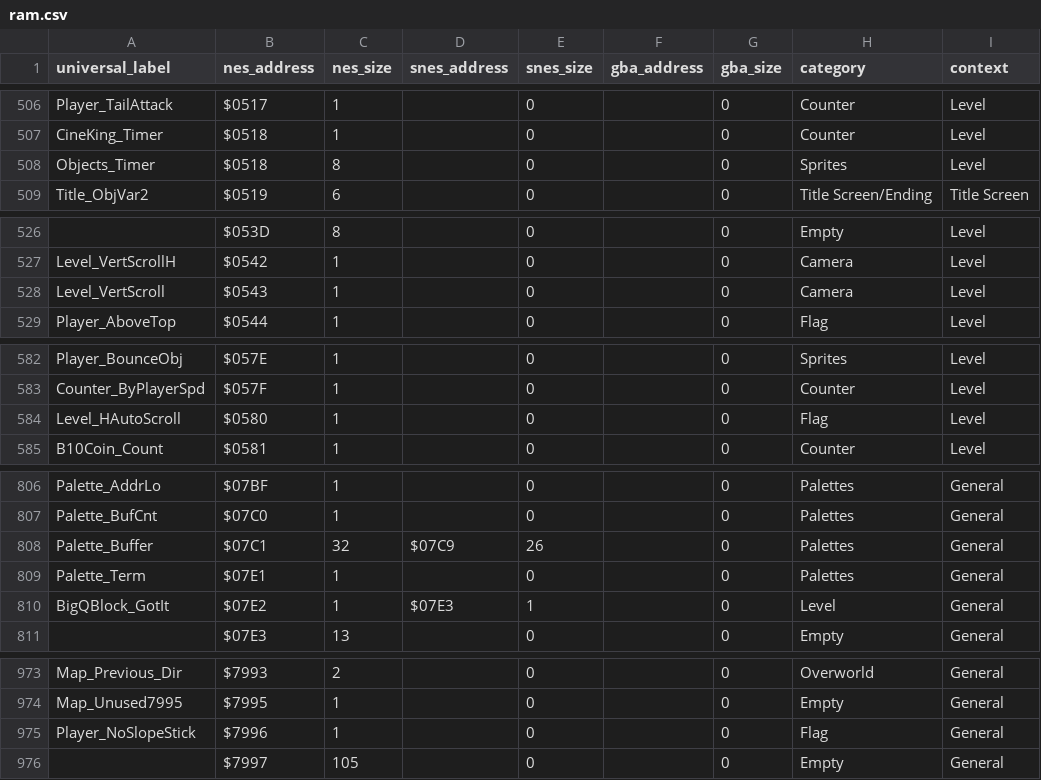
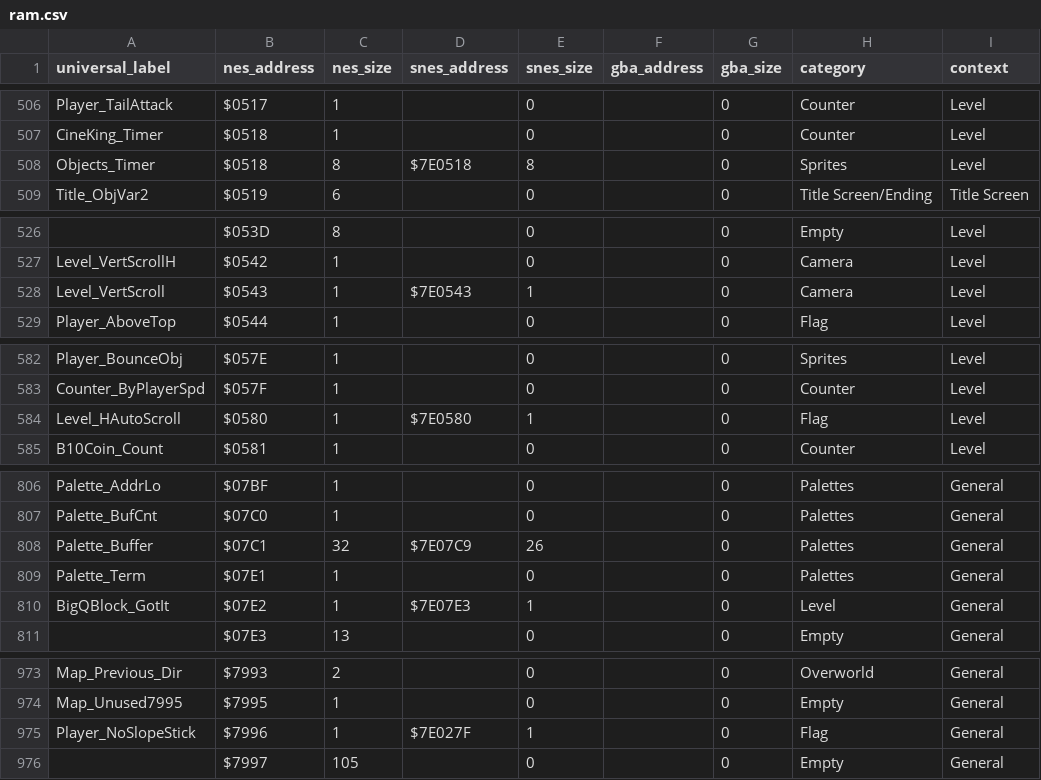
Before and after one commit to hericium1/hericium1.github.io, a CSV file: data/ram.csv, drawn as a sheet; only a part is shown, gaps mark what is left out; the diff covers the shown part only; the diff names each change by its address in the sheet, - before the commit and + after, or states it on an @@ line.

Commit message:
Add RAM addresses

```diff
--- a/data/ram.csv
+++ b/data/ram.csv
-D508 (snes_address): (empty)
+D508 (snes_address): $7E0518
-E508 (snes_size): 0
+E508 (snes_size): 8
-D528 (snes_address): (empty)
+D528 (snes_address): $7E0543
-E528 (snes_size): 0
+E528 (snes_size): 1
-D584 (snes_address): (empty)
+D584 (snes_address): $7E0580
-E584 (snes_size): 0
+E584 (snes_size): 1
-D808 (snes_address): $07C9
+D808 (snes_address): $7E07C9
-D810 (snes_address): $07E3
+D810 (snes_address): $7E07E3
-D975 (snes_address): (empty)
+D975 (snes_address): $7E027F
-E975 (snes_size): 0
+E975 (snes_size): 1
```
Also changed, not shown: 3 added rows and 32 edited cells elsewhere in this file.
